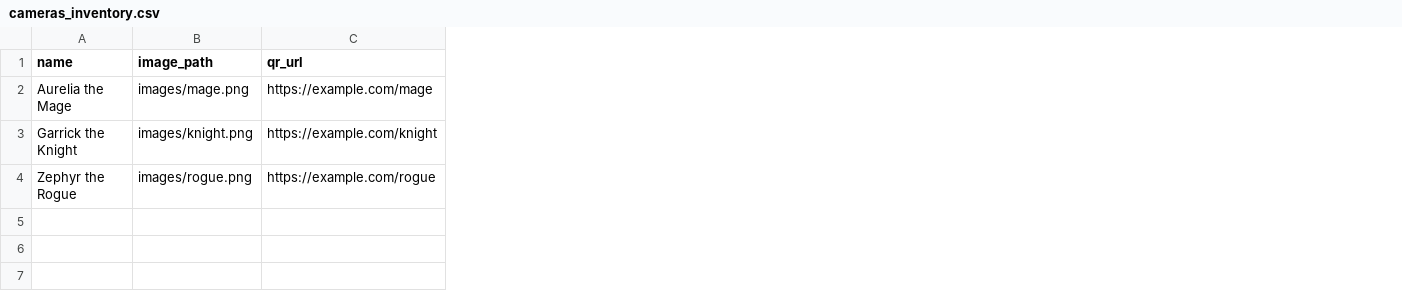
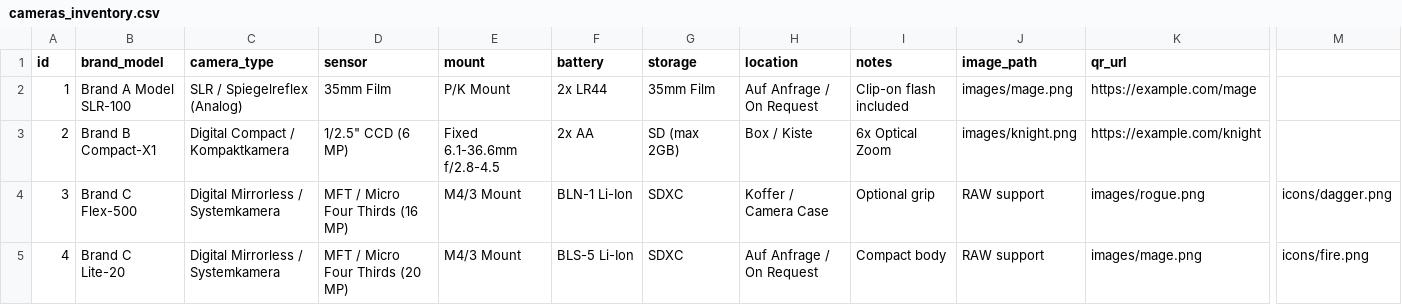
Before and after one commit to Troglodyte-me/media_package, a CSV file: tools/prints/inventory/cameras_inventory.csv, drawn as a sheet; only a part is shown, gaps mark what is left out; removed rows and columns are numbered as before the commit, all else as after; rows hold the shown columns only; the diff names each change by its address in the sheet, - before the commit and + after, or states it on an @@ line.

Commit message:
Update inventory files with new camera, filter, and lens entries; add inventory overview document

```diff
--- a/tools/prints/inventory/cameras_inventory.csv
+++ b/tools/prints/inventory/cameras_inventory.csv
-column A (name), rows 2-3: Aurelia the Mage | Garrick the Knight
+column A (id), rows 2-3: 1 | 2
+column B (brand_model), rows 2-3: Brand A Model SLR-100 | Brand B Compact-X1
+column C (camera_type), rows 2-3: SLR / Spiegelreflex (Analog) | Digital Compact / Kompaktkamera
+column D (sensor), rows 2-3: 35mm Film | 1/2.5" CCD (6 MP)
+column E (mount), rows 2-3: P/K Mount | Fixed 6.1-36.6mm f/2.8-4.5
+column F (battery), rows 2-3: 2x LR44 | 2x AA
+column G (storage), rows 2-3: 35mm Film | SD (max 2GB)
+column H (location), rows 2-3: Auf Anfrage / On Request | Box / Kiste
+column I (notes), rows 2-3: Clip-on flash included | 6x Optical Zoom
+column M, empty
-row 4: Zephyr the Rogue | images/rogue.png | https://example.com/rogue
+row 4: 3 | Brand C Flex-500 | Digital Mirrorless / Systemkamera | MFT / Micro Four Thirds (16 MP) | M4/3 Mount | BLN-1 Li-Ion | SDXC | Koffer / Camera Case | Optional grip | RAW support | images/rogue.png | icons/dagger.png
+row 5: 4 | Brand C Lite-20 | Digital Mirrorless / Systemkamera | MFT / Micro Four Thirds (20 MP) | M4/3 Mount | BLS-5 Li-Ion | SDXC | Auf Anfrage / On Request | Compact body | RAW support | images/mage.png | icons/fire.png
```
Also changed, not shown: tools/prints/inventory/filters_inventory.csv, tools/prints/inventory/lenses_inventory.csv, 1 other file.
